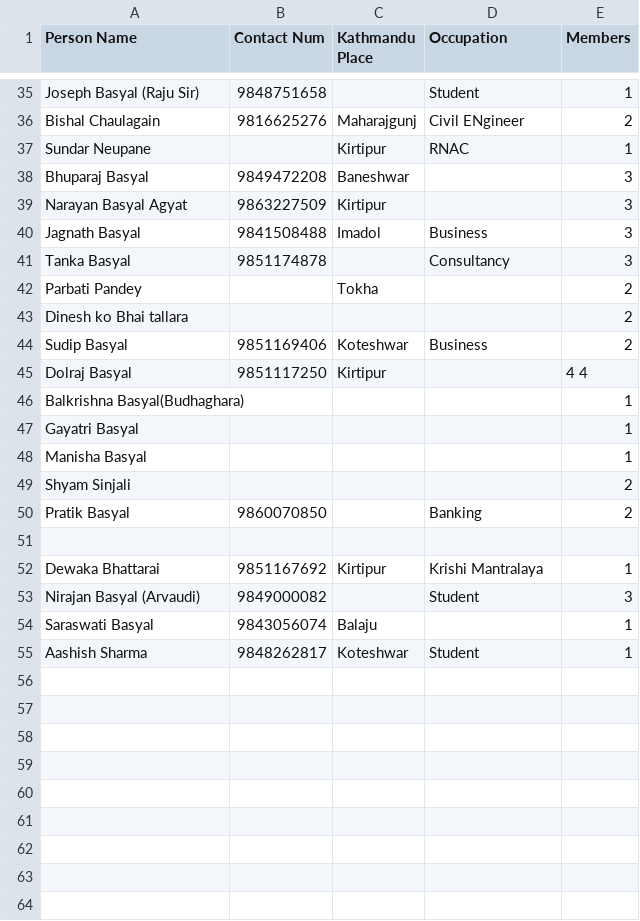
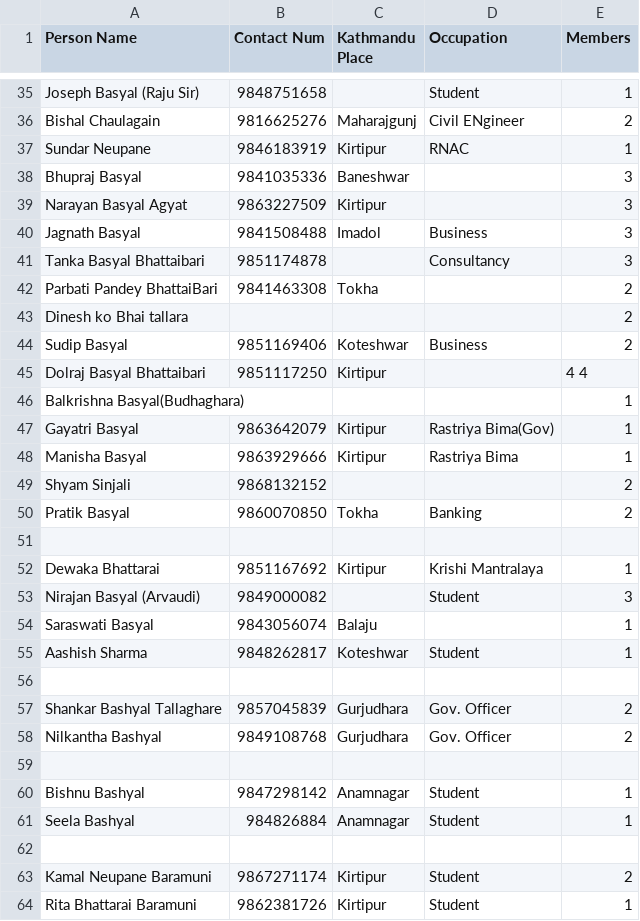
Before and after one commit to bishnusyangja/Malunga_Kathmandu_Sewa_Samaj, a CSV file: ward_2.csv, drawn as a sheet; only a part is shown, gaps mark what is left out; the diff names each change by its address in the sheet, - before the commit and + after, or states it on an @@ line.

```diff
--- a/ward_2.csv
+++ b/ward_2.csv
-B37 (Contact Num): (empty)
+B37 (Contact Num): 9846183919
-A38 (Person Name): Bhuparaj Basyal
+A38 (Person Name): Bhupraj Basyal
-B38 (Contact Num): 9849472208
+B38 (Contact Num): 9841035336
-A41 (Person Name): Tanka Basyal
+A41 (Person Name): Tanka Basyal Bhattaibari
-A42 (Person Name): Parbati Pandey
+A42 (Person Name): Parbati Pandey BhattaiBari
-B42 (Contact Num): (empty)
+B42 (Contact Num): 9841463308
-A45 (Person Name): Dolraj Basyal
+A45 (Person Name): Dolraj Basyal Bhattaibari
-B47 (Contact Num): (empty)
+B47 (Contact Num): 9863642079
-C47:C48 (Kathmandu Place): (empty)
+C47:C48 (Kathmandu Place): Kirtipur
-D47 (Occupation): (empty)
+D47 (Occupation): Rastriya Bima(Gov)
-B48 (Contact Num): (empty)
+B48 (Contact Num): 9863929666
-D48 (Occupation): (empty)
+D48 (Occupation): Rastriya Bima
-B49 (Contact Num): (empty)
+B49 (Contact Num): 9868132152
-C50 (Kathmandu Place): (empty)
+C50 (Kathmandu Place): Tokha
+row 56: (empty)
+row 57: Shankar Bashyal Tallaghare | 9857045839 | Gurjudhara | Gov. Officer | 2
+row 58: Nilkantha Bashyal | 9849108768 | Gurjudhara | Gov. Officer | 2
+row 59: (empty)
+row 60: Bishnu Bashyal | 9847298142 | Anamnagar | Student | 1
+row 61: Seela Bashyal | 984826884 | Anamnagar | Student | 1
+row 62: (empty)
+row 63: Kamal Neupane Baramuni | 9867271174 | Kirtipur | Student | 2
+row 64: Rita Bhattarai Baramuni | 9862381726 | Kirtipur | Student | 1
```
Also changed, not shown: ward_1.csv, ward_3.csv, 4 other files.
